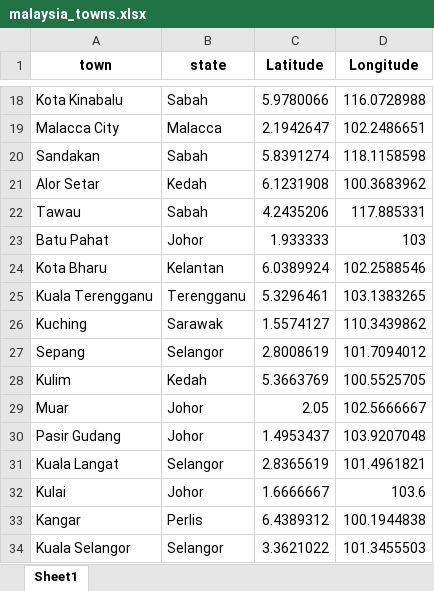
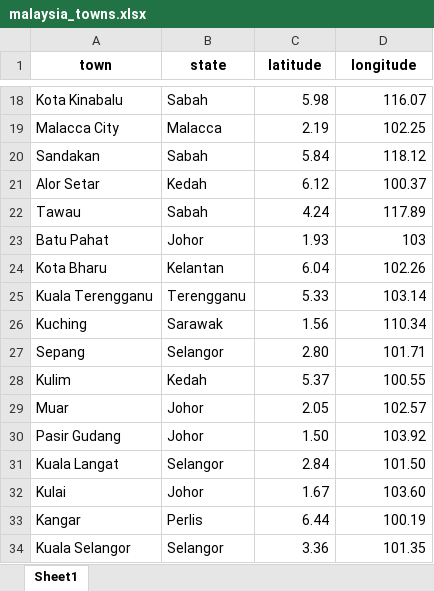
Before and after one commit to keanteng/flood_risk_model_2, an Excel workbook: data/malaysia_towns.xlsx, sheet Sheet1, drawn as a sheet; only a part is shown, gaps mark what is left out; values as stored, in another font and other column widths than the file's, no borders; the diff covers the shown part only; the diff names each change by its address in the sheet, - before the commit and + after, or states it on an @@ line.

```diff
--- a/data/malaysia_towns.xlsx (sheet Sheet1)
+++ b/data/malaysia_towns.xlsx (sheet Sheet1)
-C1: Latitude
+C1: latitude
-D1: Longitude
+D1: longitude
-C18 (latitude): 5.9780066
+C18 (latitude): 5.98
-D18 (longitude): 116.0728988
+D18 (longitude): 116.07
-C19 (latitude): 2.1942647
+C19 (latitude): 2.19
-D19 (longitude): 102.2486651
+D19 (longitude): 102.25
-C20 (latitude): 5.8391274
+C20 (latitude): 5.84
-D20 (longitude): 118.1158598
+D20 (longitude): 118.12
-C21 (latitude): 6.1231908
+C21 (latitude): 6.12
-D21 (longitude): 100.3683962
+D21 (longitude): 100.37
-C22 (latitude): 4.2435206
+C22 (latitude): 4.24
-D22 (longitude): 117.885331
+D22 (longitude): 117.89
-C23 (latitude): 1.933333
+C23 (latitude): 1.93
-C24 (latitude): 6.0389924
+C24 (latitude): 6.04
-D24 (longitude): 102.2588546
+D24 (longitude): 102.26
-C25 (latitude): 5.3296461
+C25 (latitude): 5.33
-D25 (longitude): 103.1383265
+D25 (longitude): 103.14
-C26 (latitude): 1.5574127
+C26 (latitude): 1.56
-D26 (longitude): 110.3439862
+D26 (longitude): 110.34
-C27 (latitude): 2.8008619
+C27 (latitude): 2.80
-D27 (longitude): 101.7094012
+D27 (longitude): 101.71
-C28 (latitude): 5.3663769
+C28 (latitude): 5.37
-D28 (longitude): 100.5525705
+D28 (longitude): 100.55
-D29 (longitude): 102.5666667
+D29 (longitude): 102.57
-C30 (latitude): 1.4953437
+C30 (latitude): 1.50
-D30 (longitude): 103.9207048
+D30 (longitude): 103.92
-C31 (latitude): 2.8365619
+C31 (latitude): 2.84
-D31 (longitude): 101.4961821
+D31 (longitude): 101.50
-C32 (latitude): 1.6666667
+C32 (latitude): 1.67
-D32 (longitude): 103.6
+D32 (longitude): 103.60
-C33 (latitude): 6.4389312
+C33 (latitude): 6.44
-D33 (longitude): 100.1944838
+D33 (longitude): 100.19
-C34 (latitude): 3.3621022
+C34 (latitude): 3.36
-D34 (longitude): 101.3455503
+D34 (longitude): 101.35
```
Also changed, not shown: 93 edited cells elsewhere in this sheet, 6 other files.
